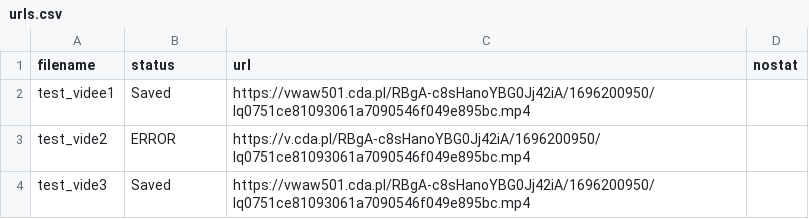
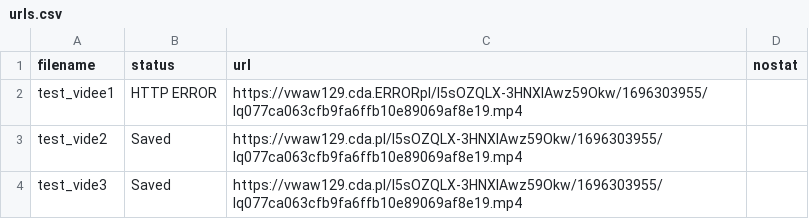
Before and after one commit to Ichigo002/CatchURL, a CSV file: data/urls.csv, drawn as a sheet.

```diff
--- a/data/urls.csv
+++ b/data/urls.csv
@@ -1,4 +1,4 @@
 filename,status,url,nostat
-test_videe1,Saved,https://vwaw501.cda.pl/RBgA-c8sHanoYBG0Jj42iA/1696200950/lq0751ce81093061a7090546f049e895bc.mp4,
-test_vide2,ERROR,https://v.cda.pl/RBgA-c8sHanoYBG0Jj42iA/1696200950/lq0751ce81093061a7090546f049e895bc.mp4,
-test_vide3,Saved,https://vwaw501.cda.pl/RBgA-c8sHanoYBG0Jj42iA/1696200950/lq0751ce81093061a7090546f049e895bc.mp4,
+test_videe1,HTTP ERROR,https://vwaw129.cda.ERRORpl/I5sOZQLX-3HNXlAwz59Okw/1696303955/lq077ca063cfb9fa6ffb10e89069af8e19.mp4,
+test_vide2,Saved,https://vwaw129.cda.pl/I5sOZQLX-3HNXlAwz59Okw/1696303955/lq077ca063cfb9fa6ffb10e89069af8e19.mp4,
+test_vide3,Saved,https://vwaw129.cda.pl/I5sOZQLX-3HNXlAwz59Okw/1696303955/lq077ca063cfb9fa6ffb10e89069af8e19.mp4,
```
Also changed, not shown: 5 other files.
